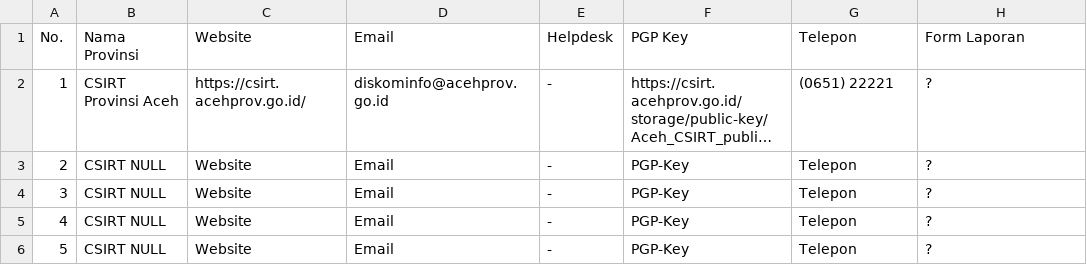
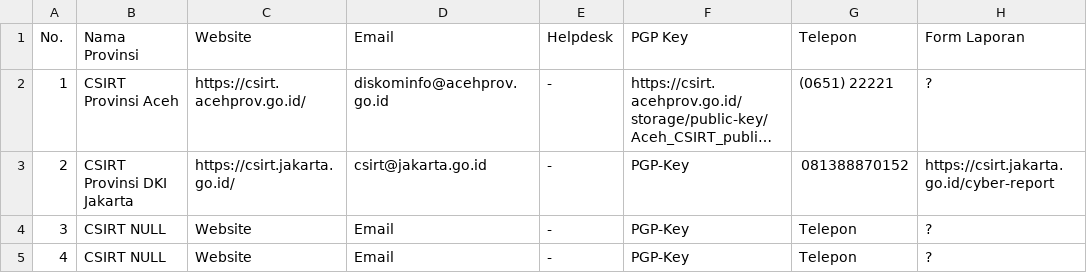
Before and after one commit to atoz-chevara/csirt-indo-gov, a CSV file: csirt-indo-prov.csv, drawn as a sheet; only a part is shown; the shorter side is filled out with more unchanged rows; long unchanged cells end in …; the diff names each change by its address in the sheet, - before the commit and + after, or states it on an @@ line.

Commit message:
Update csirt-indo-prov.csv

```diff
--- a/csirt-indo-prov.csv
+++ b/csirt-indo-prov.csv
-B3: CSIRT NULL
+B3: CSIRT Provinsi DKI Jakarta
-C3: Website
+C3: https://csirt.jakarta.go.id/
-D3: Email
+D3: csirt@jakarta.go.id
-G3: Telepon
+G3: 081388870152
-H3: ?
+H3: https://csirt.jakarta.go.id/cyber-report
```
